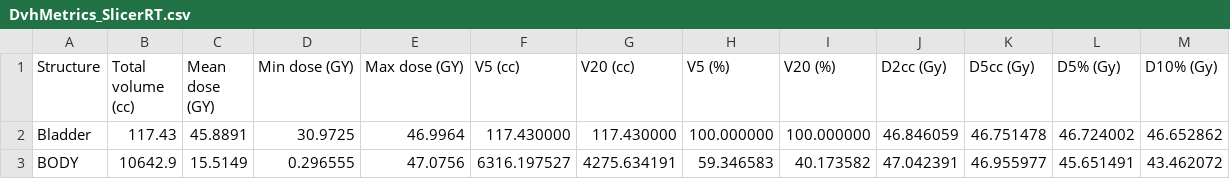
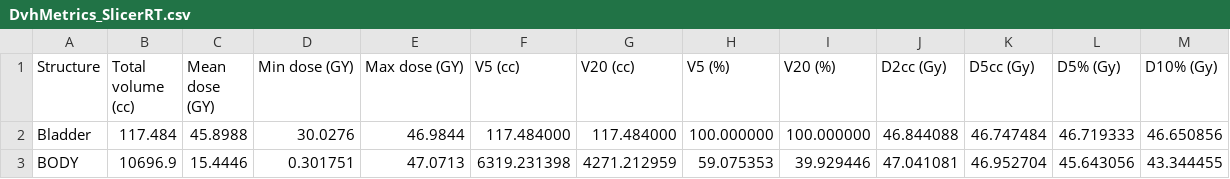
Before and after one commit to nagyistge/slicerrt, a CSV file: DoseVolumeHistogram/Data/EclipseProstate/DvhMetrics_SlicerRT.csv, drawn as a sheet; only a part is shown; the diff covers the shown part only.

```diff
--- a/DoseVolumeHistogram/Data/EclipseProstate/DvhMetrics_SlicerRT.csv
+++ b/DoseVolumeHistogram/Data/EclipseProstate/DvhMetrics_SlicerRT.csv
@@ -1,3 +1,3 @@
 Structure,Total volume (cc),Mean dose (GY),Min dose (GY),Max dose (GY),V5 (cc),V20 (cc),V5 (%),V20 (%),D2cc (Gy),D5cc (Gy),D5% (Gy),D10% (Gy),
-Bladder,117.43,45.8891,30.9725,46.9964,117.430000,117.430000,100.000000,100.000000,46.846059,46.751478,46.724002,46.652862,
-BODY,10642.9,15.5149,0.296555,47.0756,6316.197527,4275.634191,59.346583,40.173582,47.042391,46.955977,45.651491,43.462072,
+Bladder,117.484,45.8988,30.0276,46.9844,117.484000,117.484000,100.000000,100.000000,46.844088,46.747484,46.719333,46.650856,
+BODY,10696.9,15.4446,0.301751,47.0713,6319.231398,4271.212959,59.075353,39.929446,47.041081,46.952704,45.643056,43.344455,
```
Also changed, not shown: 42 edited cells elsewhere in this file, DoseVolumeHistogram/Data/EclipseProstate/DvhTable_SlicerRT.csv, 3 other files.
